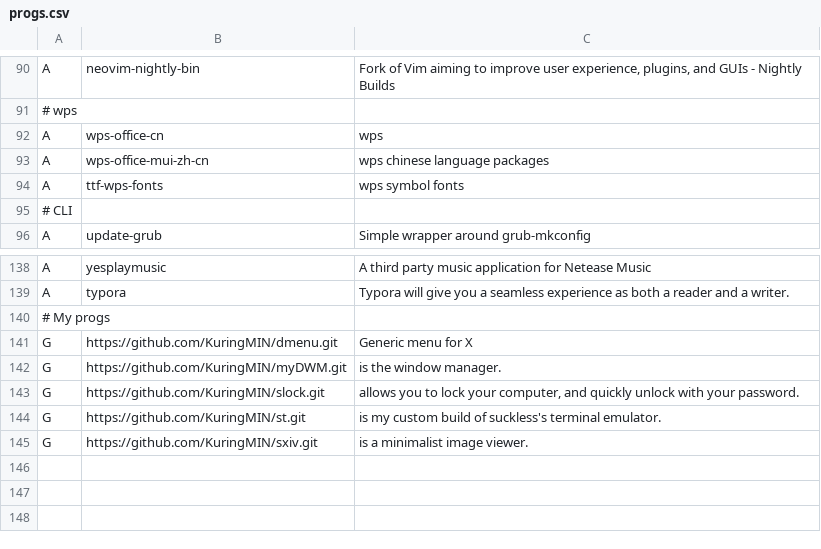
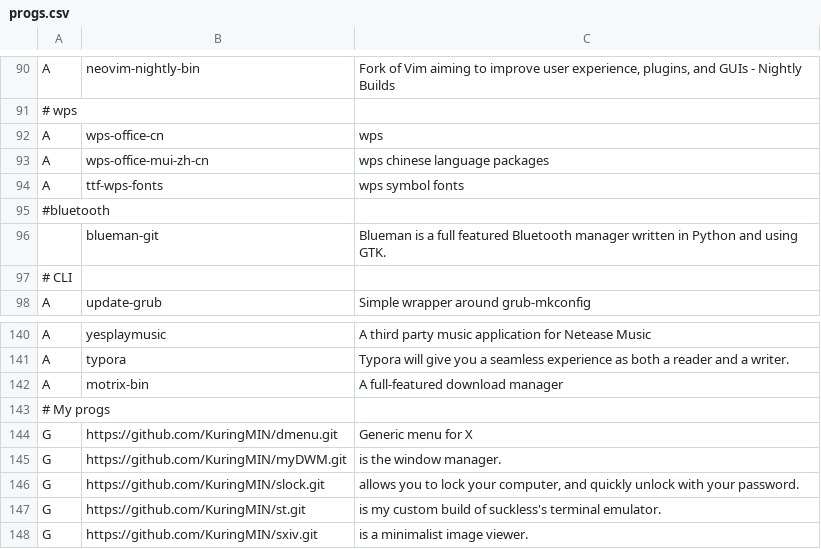
Before and after one commit to KuringM/KARBS, a CSV file: progs.csv, drawn as a sheet; only a part is shown, gaps mark what is left out.

Commit message:
add bluetooth

```diff
--- a/progs.csv
+++ b/progs.csv
@@ -94,2 +94,4 @@ A,wps-office-mui-zh-cn,"wps chinese language packages"
 A,ttf-wps-fonts,"wps symbol	fonts"
+#bluetooth
+,blueman-git,"Blueman is a full featured Bluetooth manager written in Python and using GTK."
 # CLI
@@ -139,2 +141,3 @@ A,yesplaymusic,"A third party music application for Netease Music"
 A,typora,"Typora will give you a seamless experience as both a reader and a writer."
+A,motrix-bin,"A full-featured download manager"
 # My progs
```
Also changed, not shown: 1 other file.
